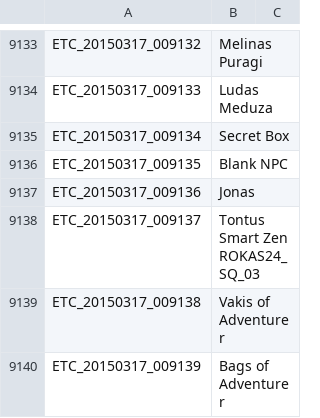
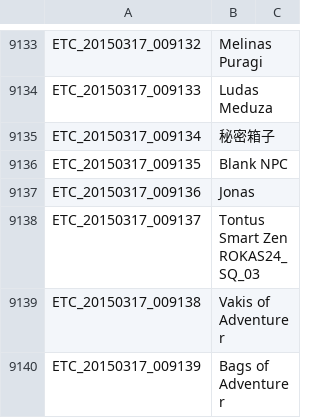
Before and after one commit to Meowurs/TreeOfSaviorChineseTraditional, a TSV file: ETC.tsv, drawn as a sheet; only a part is shown, gaps mark what is left out.

Commit message:
Brother, and after (任務野外物品)

```diff
--- a/ETC.tsv
+++ b/ETC.tsv
@@ -9134,3 +9134,3 @@ ETC_20150317_009132	Melinas Puragi
 ETC_20150317_009133	Ludas Meduza
-ETC_20150317_009134	Secret Box
+ETC_20150317_009134	秘密箱子
 ETC_20150317_009135	Blank NPC
```
